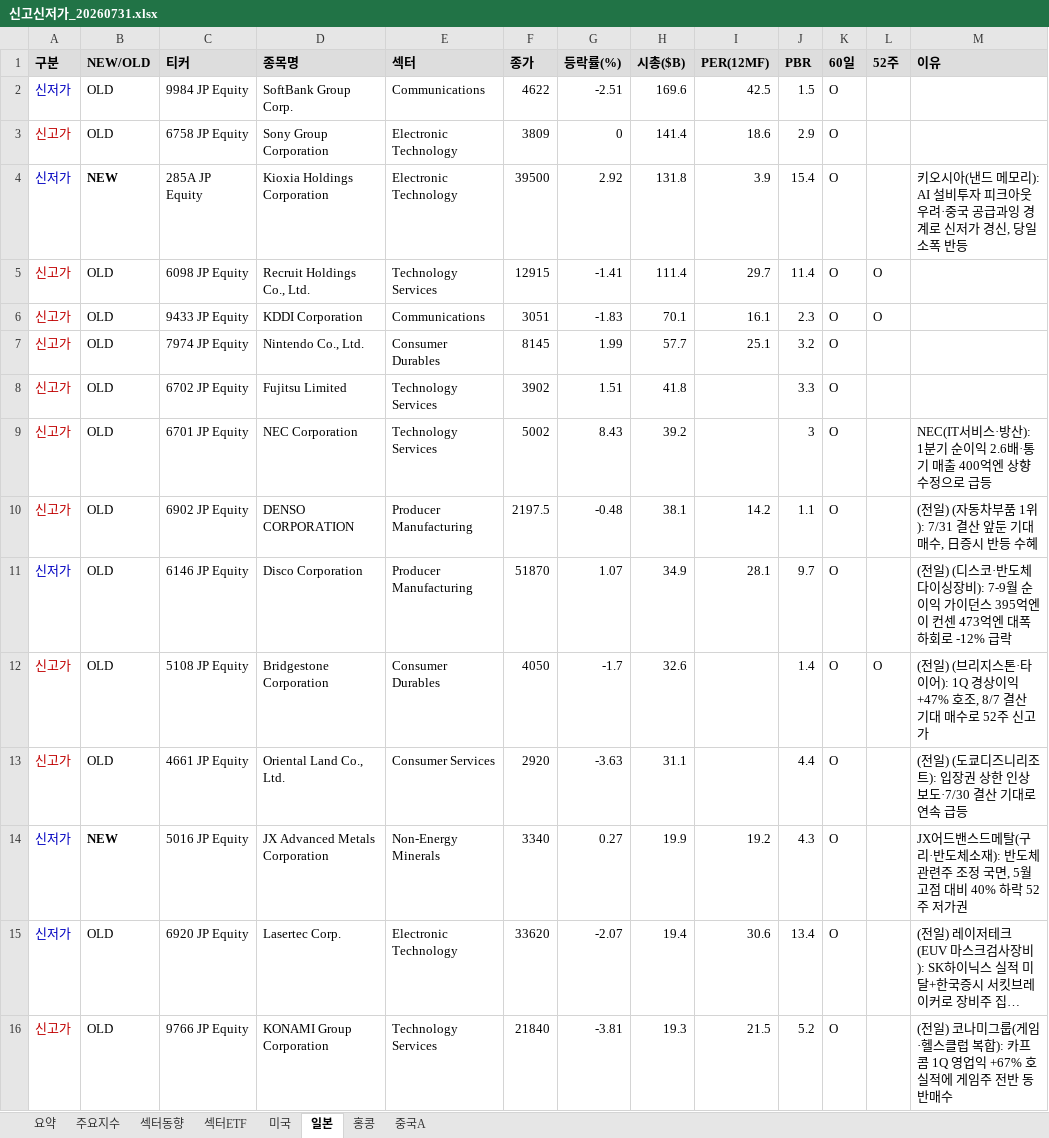
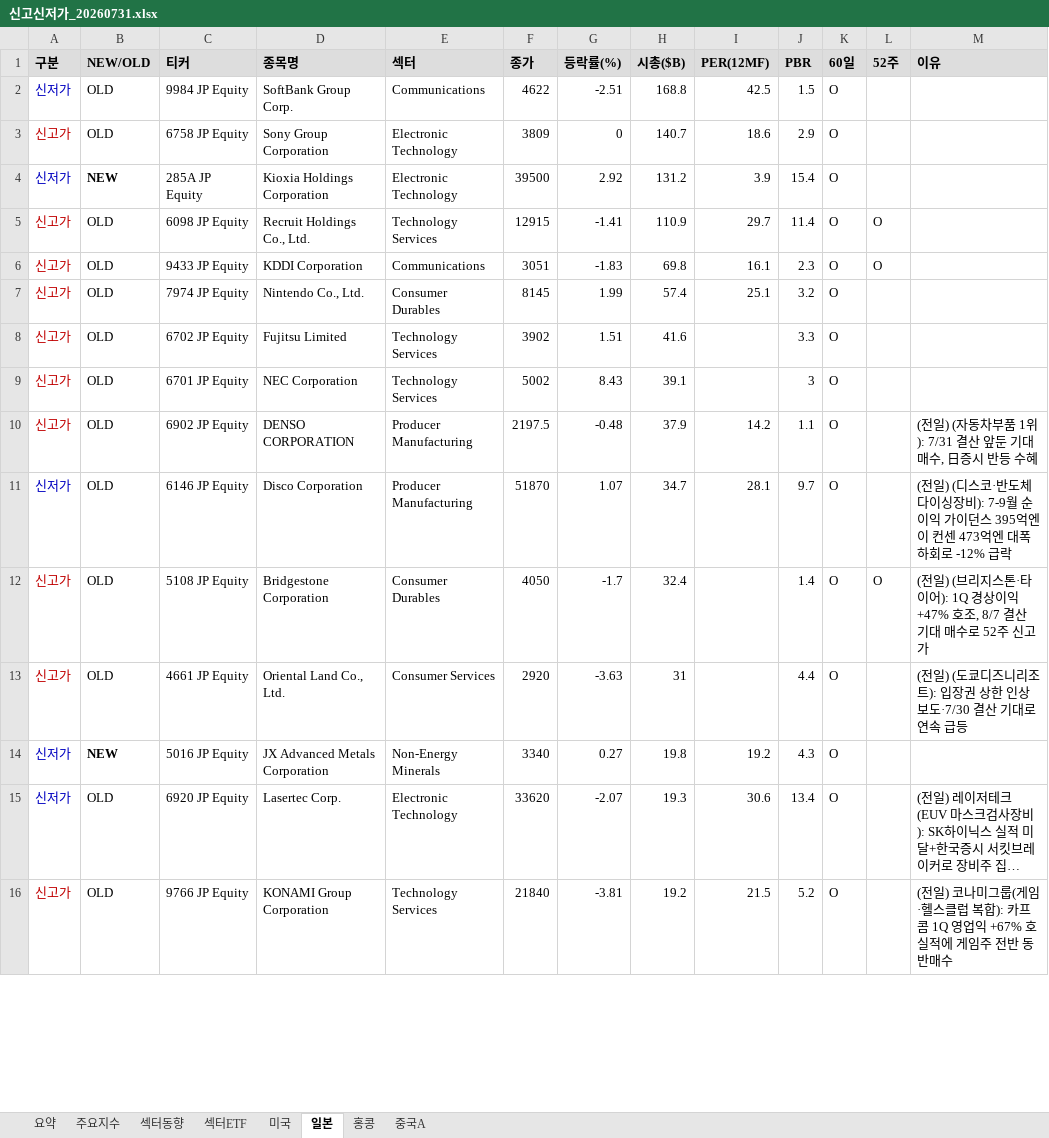
Before and after one commit to cm1n/highlowscreen, an Excel workbook: 신고신저가_20260731.xlsx, sheet 일본, drawn as a sheet; only a part is shown; long unchanged cells end in …; values as stored, in another font and other column widths than the file's, no borders; the diff covers the shown part only; the diff names each change by its address in the sheet, - before the commit and + after, or states it on an @@ line.

```diff
--- a/신고신저가_20260731.xlsx (sheet 일본)
+++ b/신고신저가_20260731.xlsx (sheet 일본)
-H2 (시총($B)): 169.6
+H2 (시총($B)): 168.8
-H3 (시총($B)): 141.4
+H3 (시총($B)): 140.7
-H4 (시총($B)): 131.8
+H4 (시총($B)): 131.2
-M4 (이유): 키오시아(낸드 메모리): AI 설비투자 피크아웃 우려·중국 공급과잉 경계로 신저가 경신, 당일 소폭 반등
+M4 (이유): (empty)
-H5 (시총($B)): 111.4
+H5 (시총($B)): 110.9
-H6 (시총($B)): 70.1
+H6 (시총($B)): 69.8
-H7 (시총($B)): 57.7
+H7 (시총($B)): 57.4
-H8 (시총($B)): 41.8
+H8 (시총($B)): 41.6
-H9 (시총($B)): 39.2
+H9 (시총($B)): 39.1
-M9 (이유): NEC(IT서비스·방산): 1분기 순이익 2.6배·통기 매출 400억엔 상향 수정으로 급등
+M9 (이유): (empty)
-H10 (시총($B)): 38.1
+H10 (시총($B)): 37.9
-H11 (시총($B)): 34.9
+H11 (시총($B)): 34.7
-H12 (시총($B)): 32.6
+H12 (시총($B)): 32.4
-H13 (시총($B)): 31.1
+H13 (시총($B)): 31
-H14 (시총($B)): 19.9
+H14 (시총($B)): 19.8
-M14 (이유): JX어드밴스드메탈(구리·반도체소재): 반도체 관련주 조정 국면, 5월 고점 대비 40% 하락 52주 저가권
+M14 (이유): (empty)
-H15 (시총($B)): 19.4
+H15 (시총($B)): 19.3
-H16 (시총($B)): 19.3
+H16 (시총($B)): 19.2
```
Also changed, not shown: 2 added rows, 4 removed rows and 10 edited cells elsewhere in this sheet, sheet 섹터ETF, sheet 중국A, sheet 주요지수, sheet 섹터동향, sheet 미국, sheet 홍콩, 1 more sheet, 1 other file.
